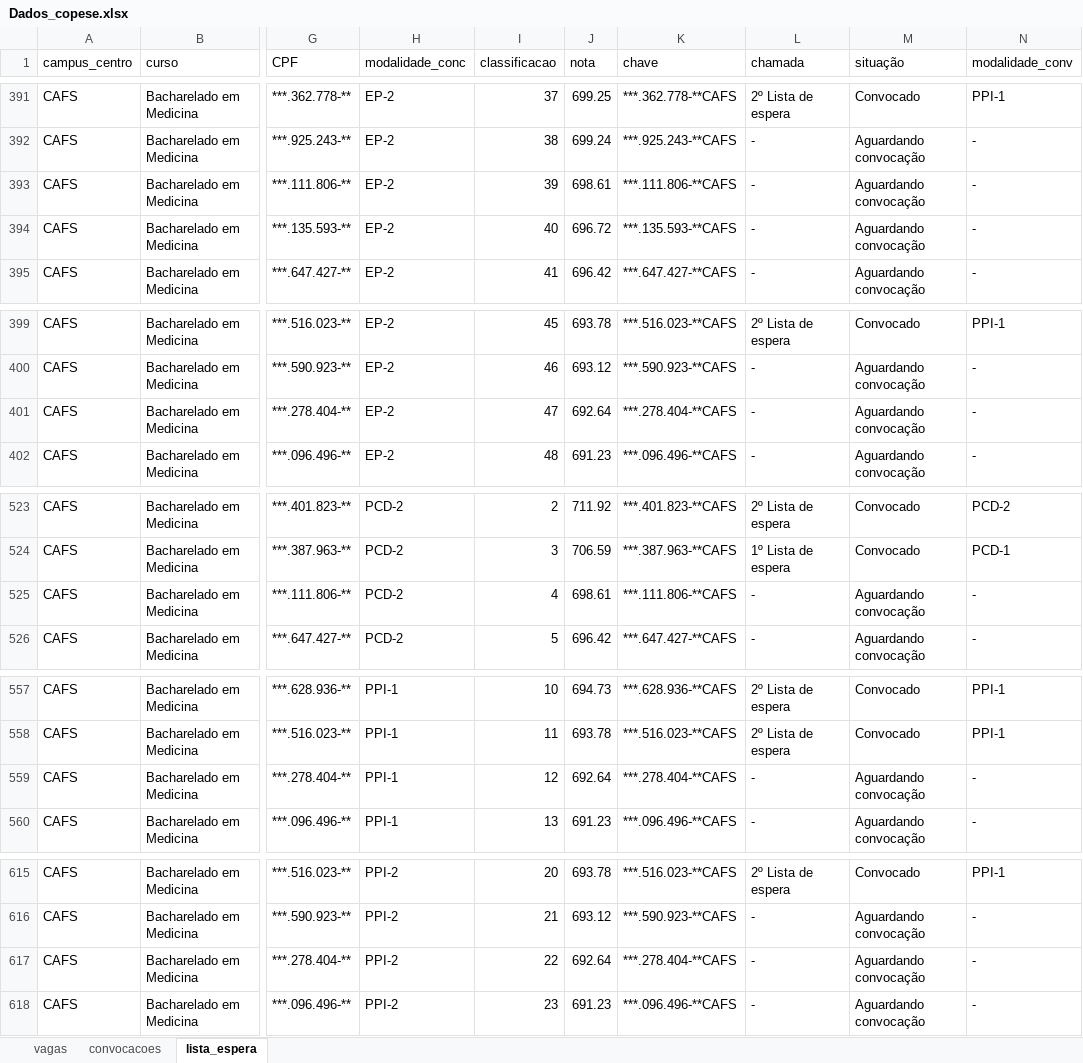
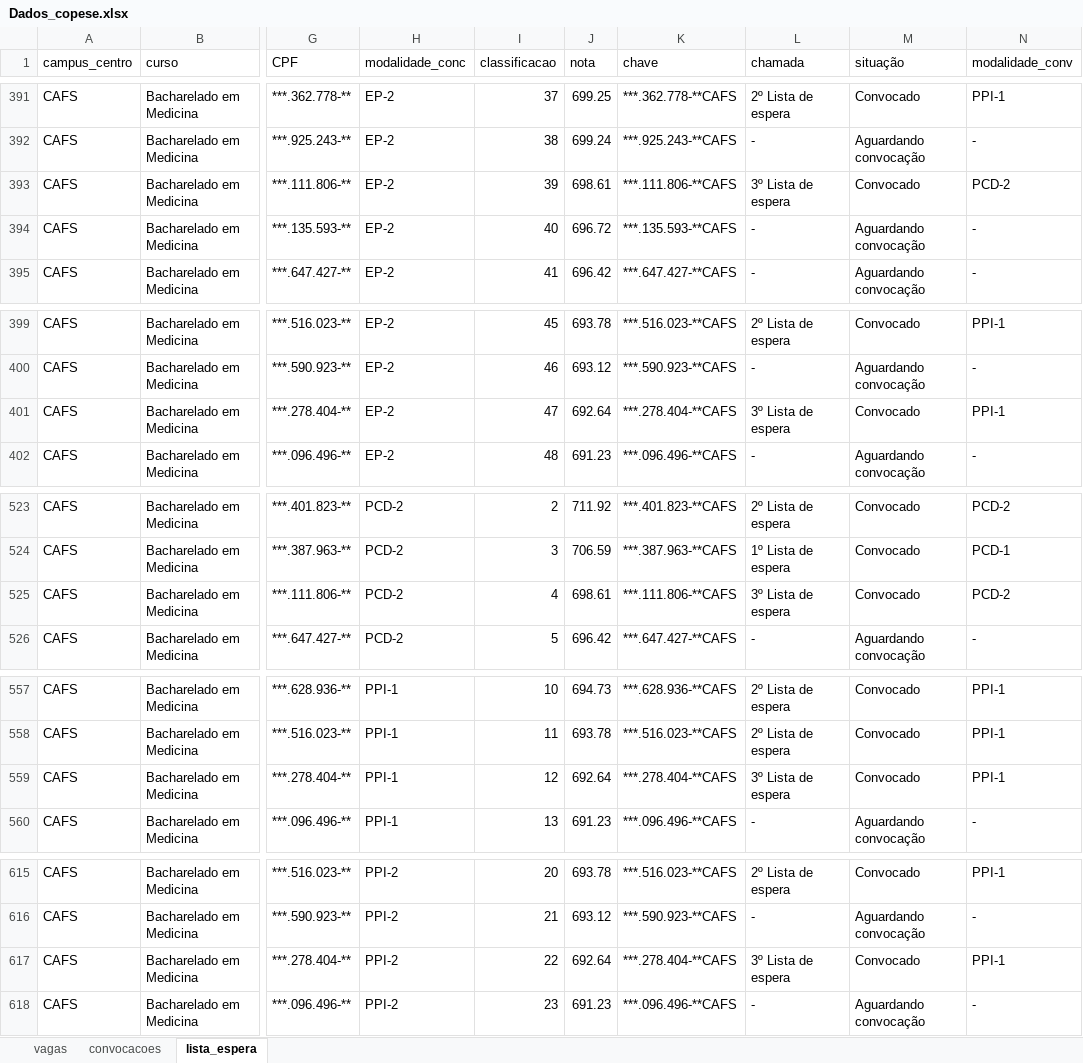
Before and after one commit to lnrddata/copese-ufpi, an Excel workbook: public/Dados_copese.xlsx, sheet lista_espera, drawn as a sheet; only a part is shown, gaps mark what is left out; values as stored, in another font and other column widths than the file's, no borders; the diff covers the shown part only; the diff names each change by its address in the sheet, - before the commit and + after, or states it on an @@ line.

```diff
--- a/public/Dados_copese.xlsx (sheet lista_espera)
+++ b/public/Dados_copese.xlsx (sheet lista_espera)
-L393 (chamada): -
+L393 (chamada): 3º Lista de espera
-M393 (situação): Aguardando convocação
+M393 (situação): Convocado
-N393 (modalidade_conv): -
+N393 (modalidade_conv): PCD-2
-L401 (chamada): -
+L401 (chamada): 3º Lista de espera
-M401 (situação): Aguardando convocação
+M401 (situação): Convocado
-N401 (modalidade_conv): -
+N401 (modalidade_conv): PPI-1
-L525 (chamada): -
+L525 (chamada): 3º Lista de espera
-M525 (situação): Aguardando convocação
+M525 (situação): Convocado
-N525 (modalidade_conv): -
+N525 (modalidade_conv): PCD-2
-L559 (chamada): -
+L559 (chamada): 3º Lista de espera
-M559 (situação): Aguardando convocação
+M559 (situação): Convocado
-N559 (modalidade_conv): -
+N559 (modalidade_conv): PPI-1
-L617 (chamada): -
+L617 (chamada): 3º Lista de espera
-M617 (situação): Aguardando convocação
+M617 (situação): Convocado
-N617 (modalidade_conv): -
+N617 (modalidade_conv): PPI-1
```
Also changed, not shown: 69 edited cells elsewhere in this sheet, sheet convocacoes, sheet vagas, 2 other files.
